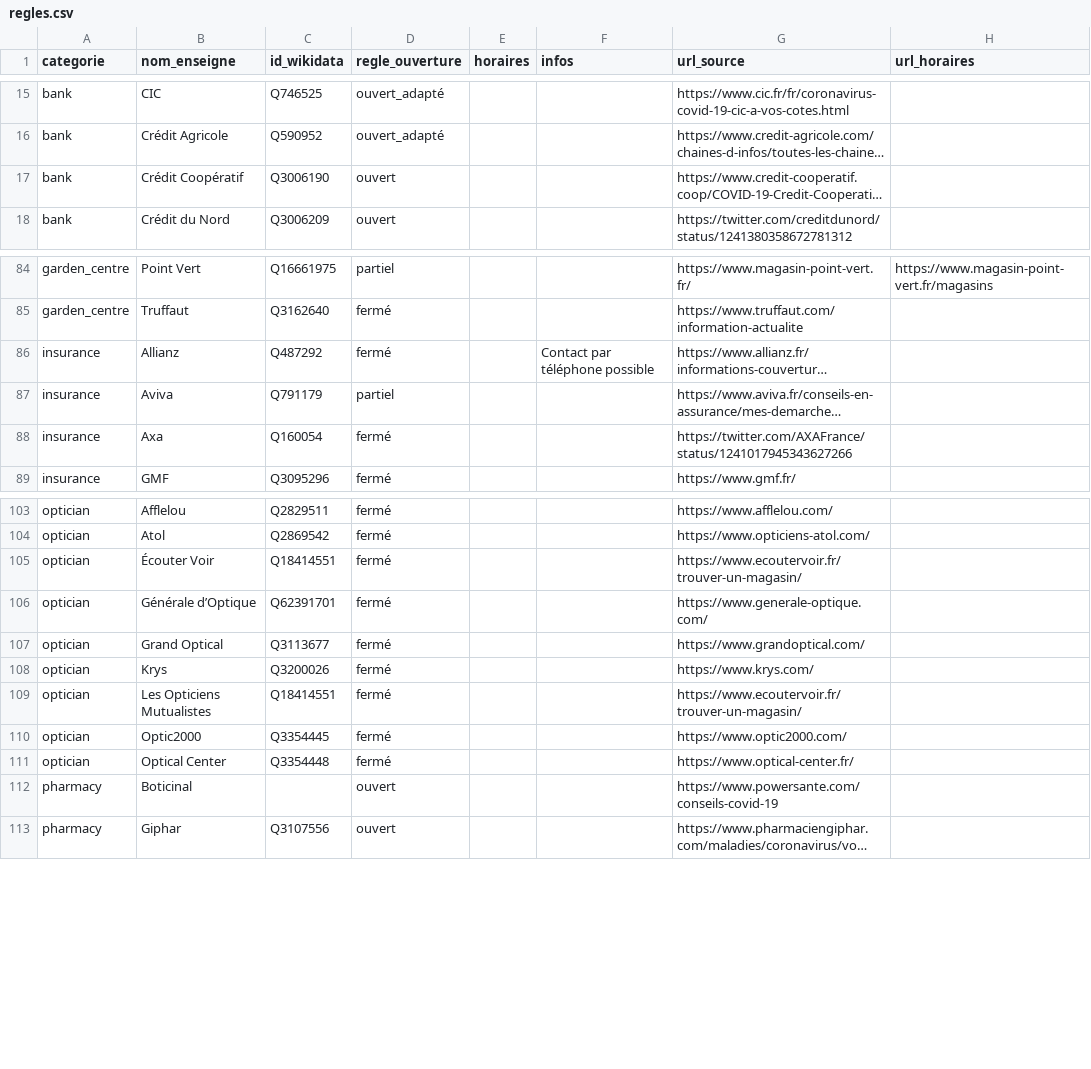
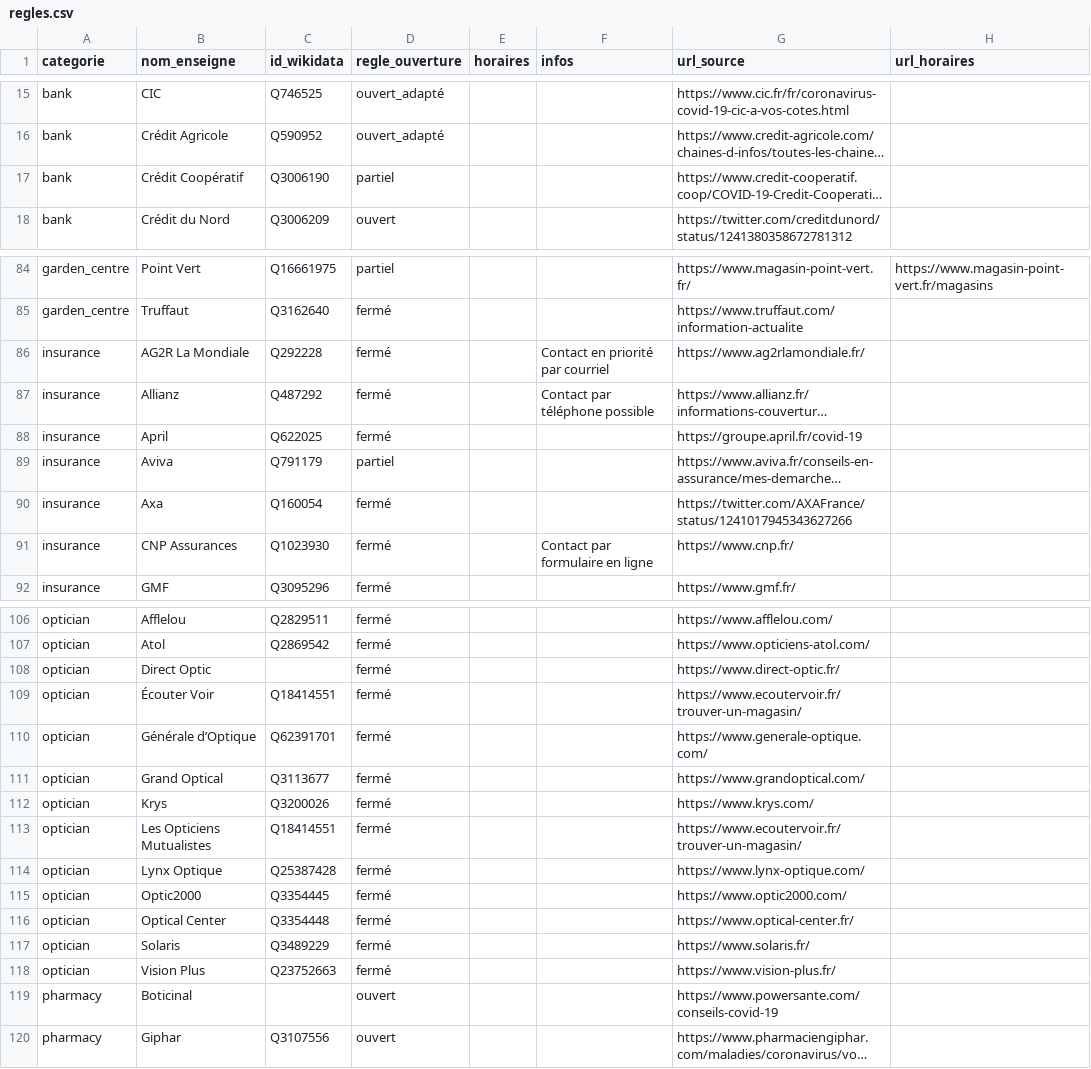
Before and after one commit to caresteouvert/Covid_enseignes, a CSV file: regles.csv, drawn as a sheet; only a part is shown, gaps mark what is left out; long unchanged cells end in …; the diff names each change by its address in the sheet, - before the commit and + after, or states it on an @@ line.

Commit message:
[Rules] #39 #40 #41 #42 #43 #44 #45 #46

```diff
--- a/regles.csv
+++ b/regles.csv
-D17 (regle_ouverture): ouvert
+D17 (regle_ouverture): partiel
+row 86: insurance | AG2R La Mondiale | Q292228 | fermé |  | Contact en priorité par courriel | https://www.ag2rlamondiale.fr/
+row 88: insurance | April | Q622025 | fermé |  |  | https://groupe.april.fr/covid-19
+row 91: insurance | CNP Assurances | Q1023930 | fermé |  | Contact par formulaire en ligne | https://www.cnp.fr/
+row 108: optician | Direct Optic |  | fermé |  |  | https://www.direct-optic.fr/
+row 114: optician | Lynx Optique | Q25387428 | fermé |  |  | https://www.lynx-optique.com/
+row 117: optician | Solaris | Q3489229 | fermé |  |  | https://www.solaris.fr/
+row 118: optician | Vision Plus | Q23752663 | fermé |  |  | https://www.vision-plus.fr/
```
